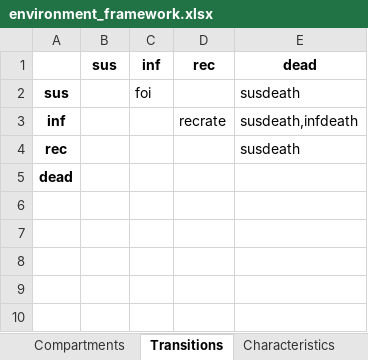
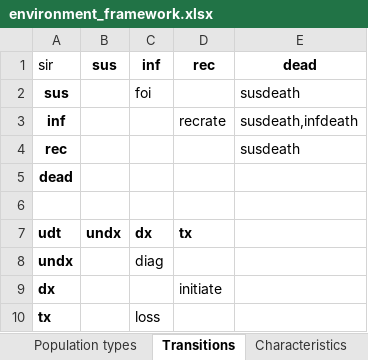
Before and after one commit to atomicateam/atomica, an Excel workbook: atomica/library/environment_framework.xlsx, sheet Transitions, drawn as a sheet; values as stored, in another font and other column widths than the file's, no borders; the diff names each change by its address in the sheet, - before the commit and + after, or states it on an @@ line.

```diff
--- a/atomica/library/environment_framework.xlsx (sheet Transitions)
+++ b/atomica/library/environment_framework.xlsx (sheet Transitions)
+sheet tab: Population types
-A1: (empty)
+A1: sir
+row 6: (empty)
+row 7: udt | undx | dx | tx
+row 8: undx |  | diag
+row 9: dx |  |  | initiate
+row 10: tx |  | loss
```
Also changed, not shown: sheet Parameters, sheet Characteristics, sheet Compartments, 5 other files.
